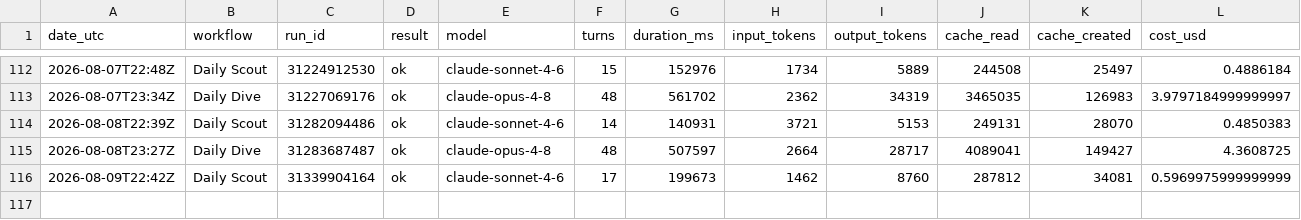
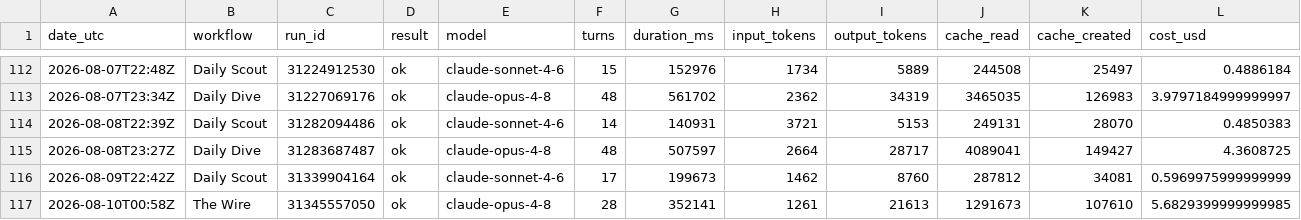
Before and after one commit to albertogrande/the-observer, a CSV file: usage/ledger.csv, drawn as a sheet; only a part is shown, gaps mark what is left out.

```diff
--- a/usage/ledger.csv
+++ b/usage/ledger.csv
@@ -116 +116,2 @@ date_utc,workflow,run_id,result,model,turns,duration_ms,input_tokens,output_toke
 "2026-08-09T22:42Z","Daily Scout","31339904164","ok","claude-sonnet-4-6",17,199673,1462,8760,287812,34081,0.5969975999999999
+"2026-08-10T00:58Z","The Wire","31345557050","ok","claude-opus-4-8",28,352141,1261,21613,1291673,107610,5.6829399999999985
```
